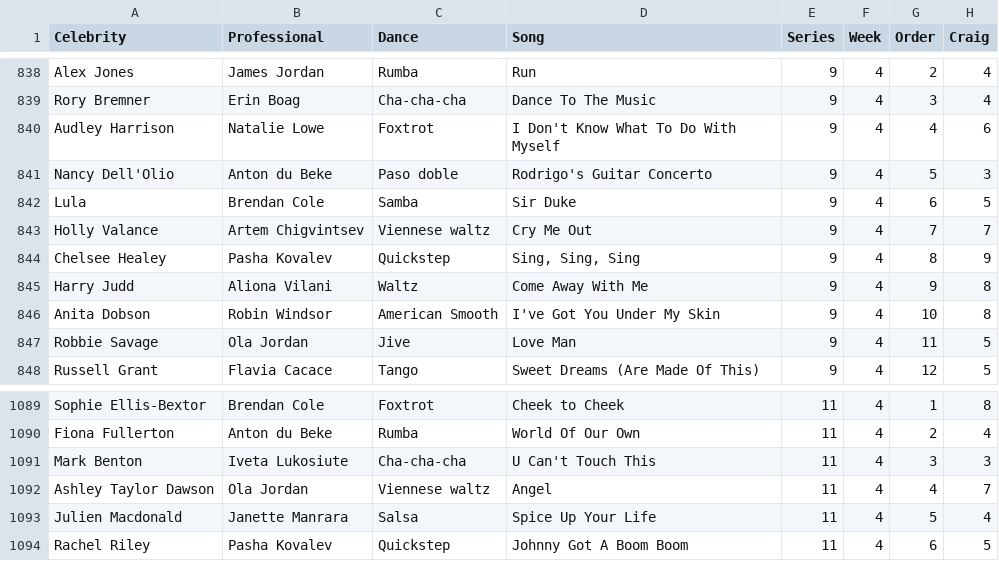
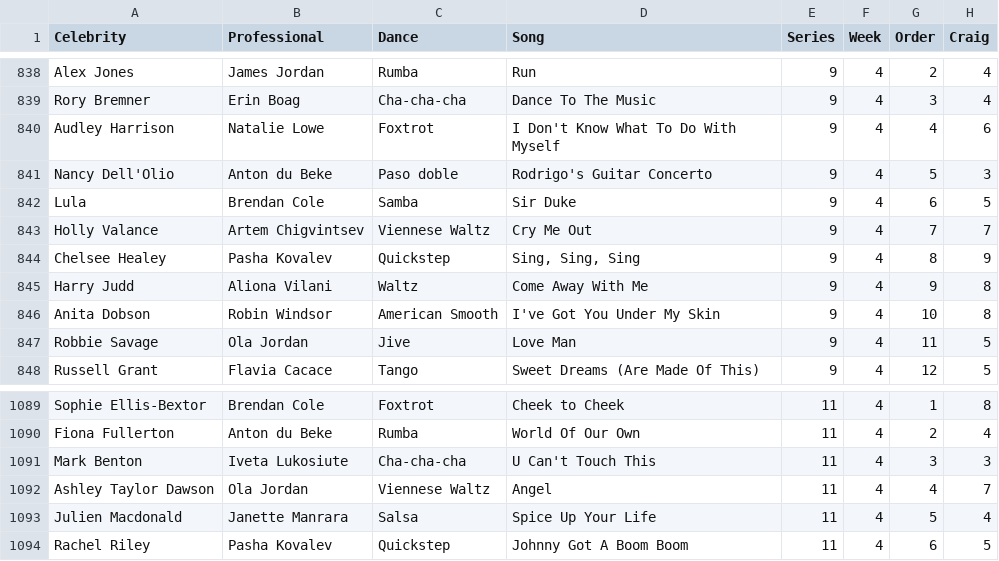
Before and after one commit to four-tens/strictly-come-dancing-results, a CSV file: results.csv, drawn as a sheet; only a part is shown, gaps mark what is left out; the diff covers the shown part only; the diff names each change by its address in the sheet, - before the commit and + after, or states it on an @@ line.

Commit message:
Standardise relevant dances to "Viennese Waltz"

```diff
--- a/results.csv
+++ b/results.csv
-C843 (Dance): Viennese waltz
+C843 (Dance): Viennese Waltz
-C1092 (Dance): Viennese waltz
+C1092 (Dance): Viennese Waltz
```
Also changed, not shown: 5 edited cells elsewhere in this file.
